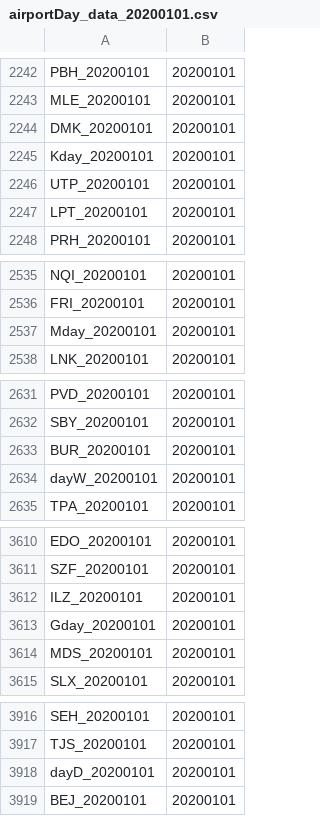
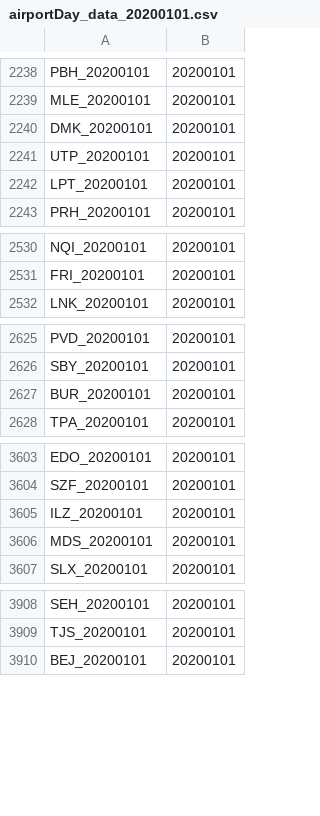
Before and after one commit to vladbatushkov/flights, a CSV file: neo4j-flights/import/airportDay_data_20200101.csv, drawn as a sheet; only a part is shown, gaps mark what is left out; the diff covers the shown part only.

```diff
--- a/neo4j-flights/import/airportDay_data_20200101.csv
+++ b/neo4j-flights/import/airportDay_data_20200101.csv
@@ -2244,3 +2240,2 @@ MLE_20200101,20200101
 DMK_20200101,20200101
-Kday_20200101,20200101
 UTP_20200101,20200101
@@ -2536,3 +2531,2 @@ NQI_20200101,20200101
 FRI_20200101,20200101
-Mday_20200101,20200101
 LNK_20200101,20200101
@@ -2633,3 +2627,2 @@ SBY_20200101,20200101
 BUR_20200101,20200101
-dayW_20200101,20200101
 TPA_20200101,20200101
@@ -3612,3 +3605,2 @@ SZF_20200101,20200101
 ILZ_20200101,20200101
-Gday_20200101,20200101
 MDS_20200101,20200101
@@ -3917,3 +3909,2 @@ SEH_20200101,20200101
 TJS_20200101,20200101
-dayD_20200101,20200101
 BEJ_20200101,20200101
```
Also changed, not shown: 12 removed rows elsewhere in this file, neo4j-flights/import/airportDay_data_20200102.csv, neo4j-flights/import/airports.csv, 11 other files.
